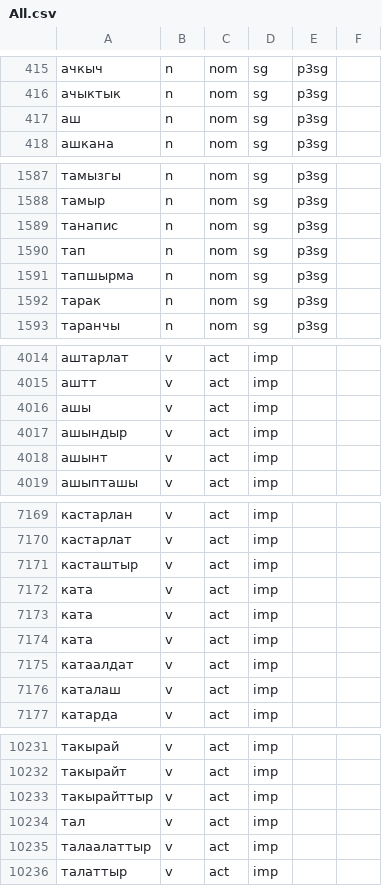
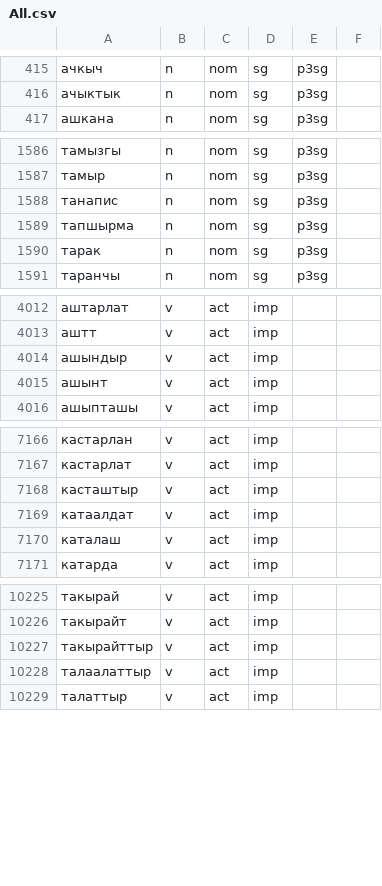
Before and after one commit to Adilet-Baktybekov/twomorphanalyzer_diploma, a CSV file: backend/csv_files/All.csv, drawn as a sheet; only a part is shown, gaps mark what is left out.

```diff
--- a/backend/csv_files/All.csv
+++ b/backend/csv_files/All.csv
@@ -416,3 +416,2 @@
 ачыктык;n;nom;sg;p3sg;
-аш;n;nom;sg;p3sg;
 ашкана;n;nom;sg;p3sg;
@@ -1589,3 +1588,2 @@
 танапис;n;nom;sg;p3sg;
-тап;n;nom;sg;p3sg;
 тапшырма;n;nom;sg;p3sg;
@@ -4015,3 +4013,2 @@
 аштт;v;act;imp;;
-ашы;v;act;imp;;
 ашындыр;v;act;imp;;
@@ -7171,5 +7168,2 @@
 касташтыр;v;act;imp;;
-ката;v;act;imp;;
-ката;v;act;imp;;
-ката;v;act;imp;;
 катаалдат;v;act;imp;;
@@ -10233,3 +10227,2 @@
 такырайттыр;v;act;imp;;
-тал;v;act;imp;;
 талаалаттыр;v;act;imp;;
```
Also changed, not shown: 6 other files.
